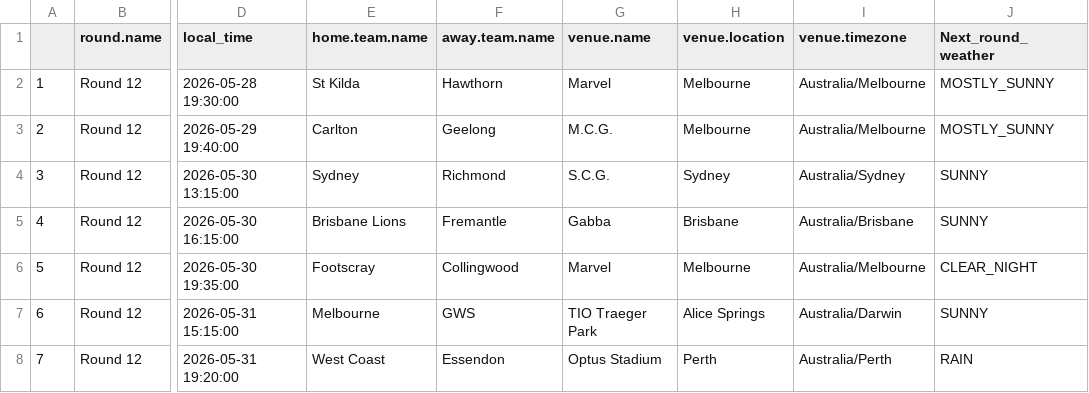
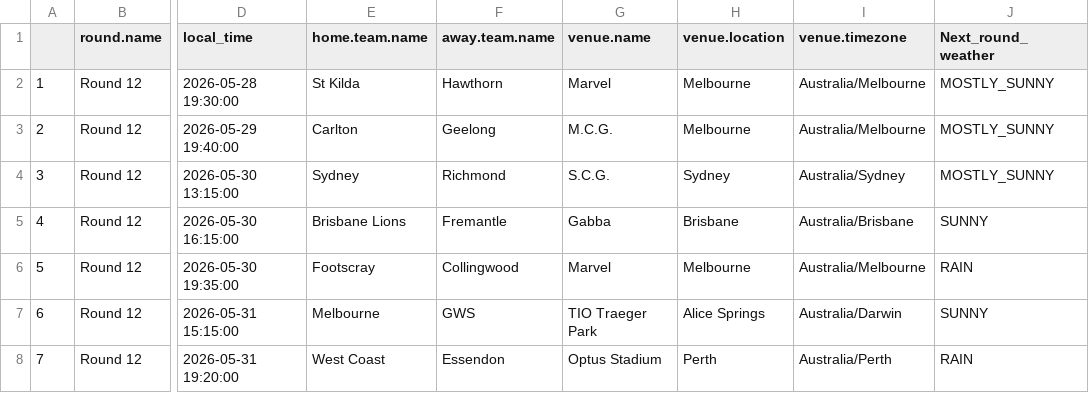
Before and after one commit to blake-noske/blake-noske.github.io, a CSV file: cleaned data/afl_fixture_cleaned.csv, drawn as a sheet; only a part is shown, gaps mark what is left out; the diff names each change by its address in the sheet, - before the commit and + after, or states it on an @@ line.

```diff
--- a/cleaned data/afl_fixture_cleaned.csv
+++ b/cleaned data/afl_fixture_cleaned.csv
-J4 (Next_round_weather): SUNNY
+J4 (Next_round_weather): MOSTLY_SUNNY
-J6 (Next_round_weather): CLEAR_NIGHT
+J6 (Next_round_weather): RAIN
```
Also changed, not shown: cleaned data/afl_team_form_cleaned.csv, cleaned data/afl_team_stats_cleaned.csv, 3 other files.
